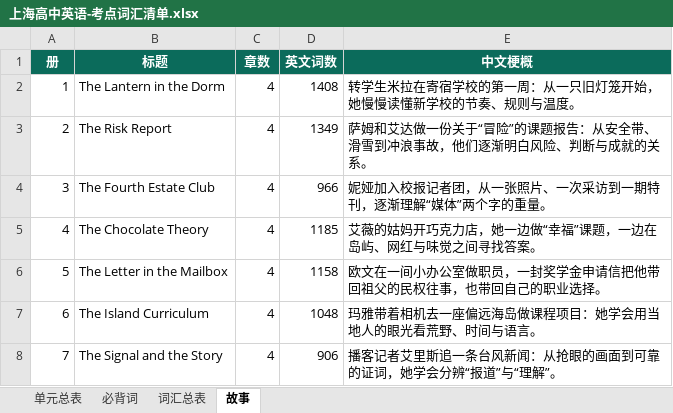
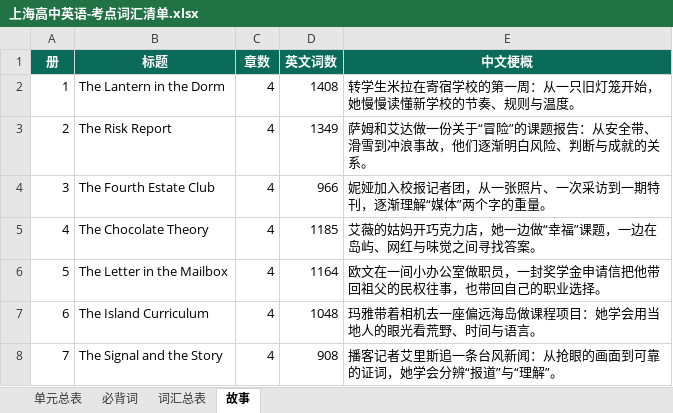
Before and after one commit to mojozhang/shanghai-secondary-knowledge-points, an Excel workbook: 高中/英语/输出/上海高中英语-考点词汇清单.xlsx, sheet 故事, drawn as a sheet; values as stored, in another font and other column widths than the file's, no borders; the diff names each change by its address in the sheet, - before the commit and + after, or states it on an @@ line.

Commit message:
修正英语卷 6 项遗留问题：体例、进度、覆盖口径、音标、故事笔误、仓库关系
- 新增 00-体例与符号规范.md、00a-怎么用这本书.md，补齐英语卷缺失的体例文档
- PROGRESS.md 按实际状态重写（原第 3–8 项未勾，其实 3/4/5/7/8 都已完成）
- story_check.py 改为「词形 / 原形」双口径，生成 data/故事覆盖报告.md，--strict 非零退出
- 词汇库.json 删除 1560 条 ipa 乱码字段；教材对照表写明不收录音标的原因
- 故事修正 3 处：**mechanica**l → **mechanical**（2 处）、withdrawed → to withdraw、bended → had to bend
- 根 README 补三个仓库的归属说明、版本与提交对应；新增 CHANGELOG 记录 v1.2 tag 修正
- 重建产物：词汇默写本 PDF 9,248,989 B、Excel 136,814 B（手册 PDF/Word/HTML 内容不变）

```diff
--- a/高中/英语/输出/上海高中英语-考点词汇清单.xlsx (sheet 故事)
+++ b/高中/英语/输出/上海高中英语-考点词汇清单.xlsx (sheet 故事)
-D6 (英文词数): 1158
+D6 (英文词数): 1164
-D8 (英文词数): 906
+D8 (英文词数): 908
```
Also changed, not shown: 13 other files.
